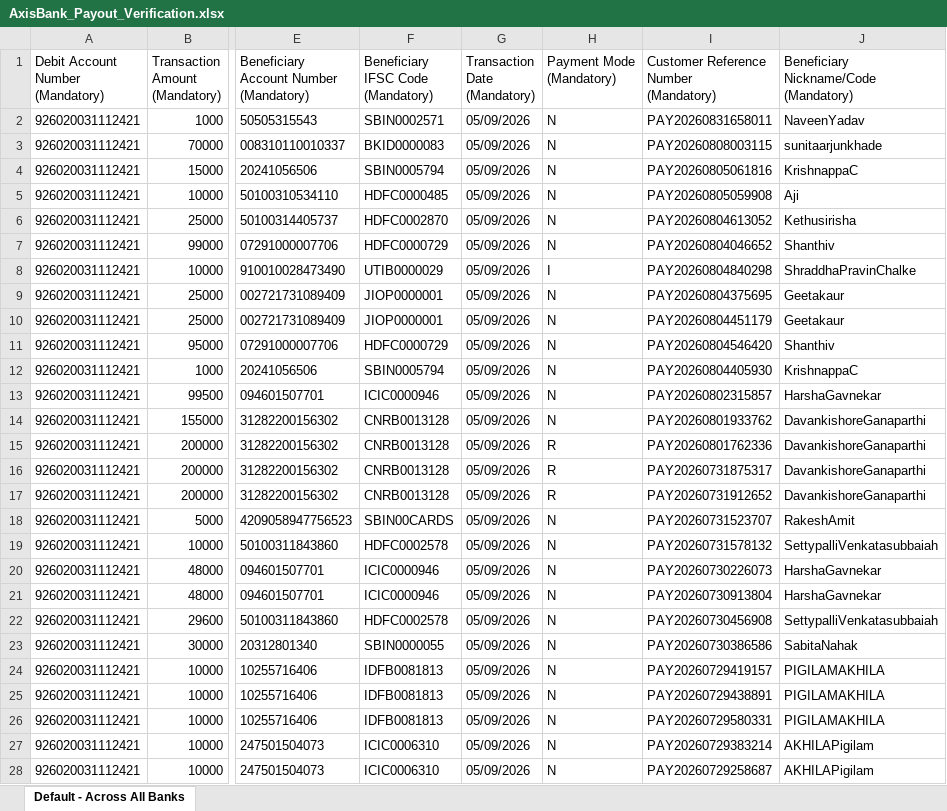
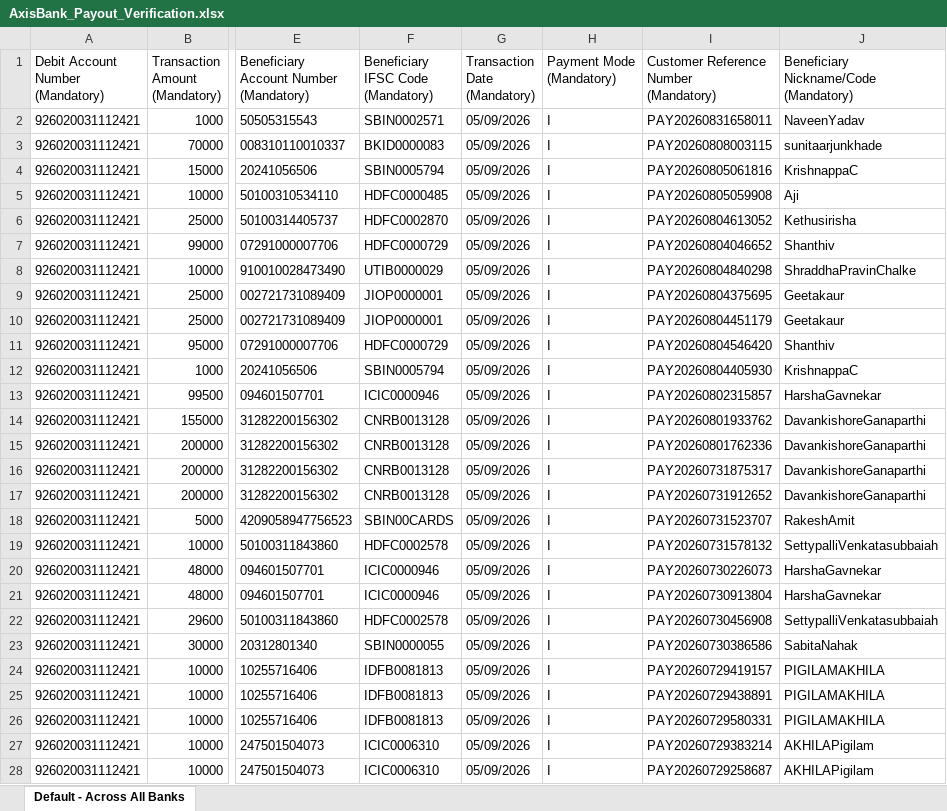
Before and after one commit to prchdev/PayByCard, an Excel workbook: public/AxisBank_Payout_Verification.xlsx, sheet Default - Across All Banks, drawn as a sheet; only a part is shown, gaps mark what is left out; values as stored, in another font and other column widths than the file's, no borders; the diff covers the shown part only; the diff names each change by its address in the sheet, - before the commit and + after, or states it on an @@ line.

Commit message:
Update Payment Mode to IMPS

```diff
--- a/public/AxisBank_Payout_Verification.xlsx (sheet Default - Across All Banks)
+++ b/public/AxisBank_Payout_Verification.xlsx (sheet Default - Across All Banks)
-H2:H7 (Payment Mode (Mandatory)): N
+H2:H7 (Payment Mode (Mandatory)): I
-H9:H14 (Payment Mode (Mandatory)): N
+H9:H14 (Payment Mode (Mandatory)): I
-H15:H17 (Payment Mode (Mandatory)): R
+H15:H17 (Payment Mode (Mandatory)): I
-H18:H28 (Payment Mode (Mandatory)): N
+H18:H28 (Payment Mode (Mandatory)): I
```
Also changed, not shown: 16 edited cells elsewhere in this sheet, 1 other file.
